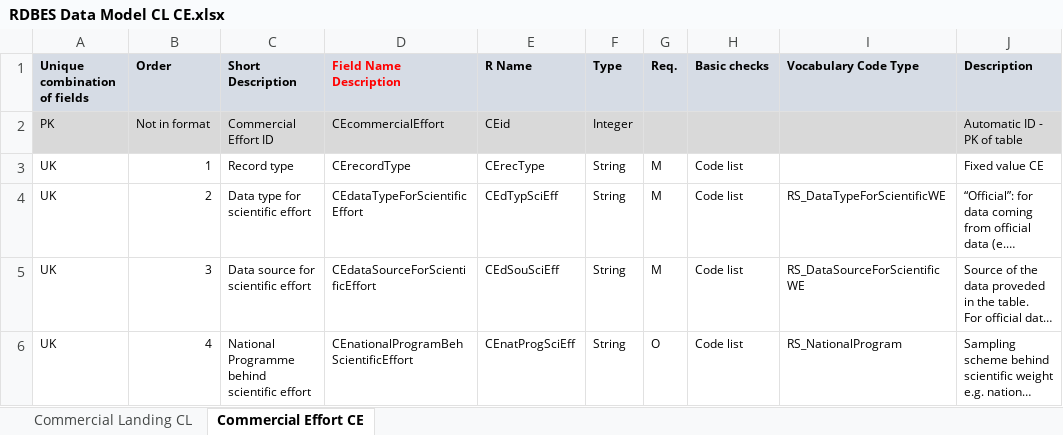
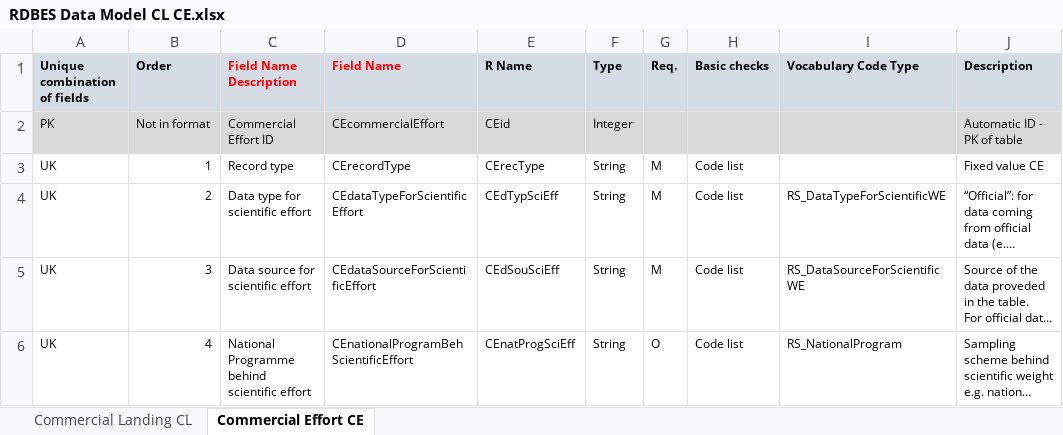
Before and after one commit to ices-tools-dev/RDBES, an Excel workbook: Documents/RDBES Data Model CL CE.xlsx, sheet Commercial Effort CE, drawn as a sheet; only a part is shown; long unchanged cells end in …; values as stored, in another font and other column widths than the file's, no borders; the diff names each change by its address in the sheet, - before the commit and + after, or states it on an @@ line.

Commit message:
Fixed headers on CE

```diff
--- a/Documents/RDBES Data Model CL CE.xlsx (sheet Commercial Effort CE)
+++ b/Documents/RDBES Data Model CL CE.xlsx (sheet Commercial Effort CE)
-C1: Short Description
+C1: Field Name Description
-C1 text colour: black
+C1 text colour: #FF0000
-D1: Field Name Description
+D1: Field Name
```
